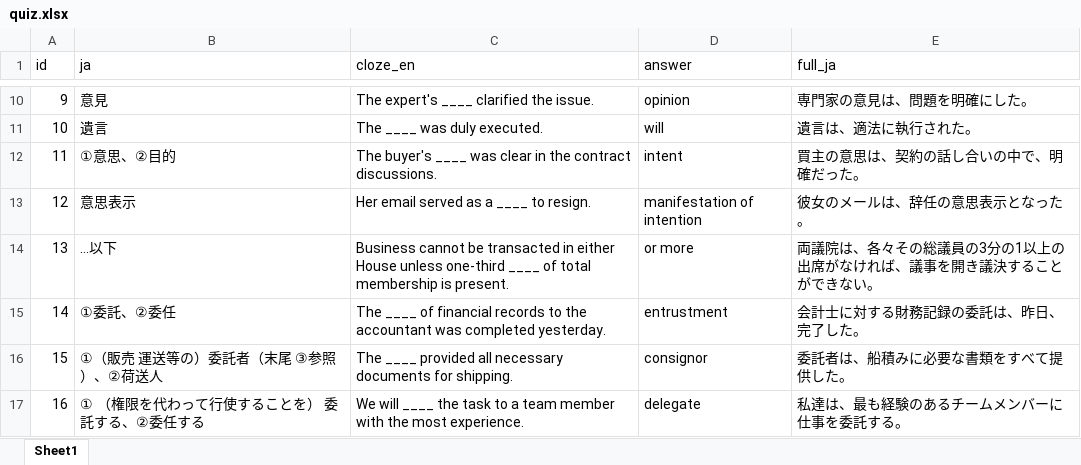
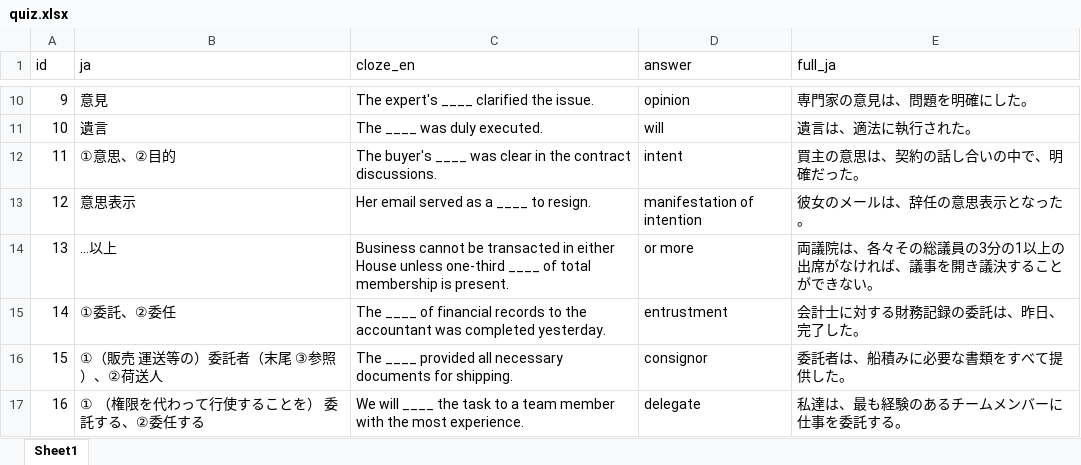
Before and after one commit to kensho-o/english-quiz, an Excel workbook: quiz.xlsx, sheet Sheet1, drawn as a sheet; only a part is shown, gaps mark what is left out; values as stored, in another font and other column widths than the file's, no borders; the diff names each change by its address in the sheet, - before the commit and + after, or states it on an @@ line.

Commit message:
Update quiz data

```diff
--- a/quiz.xlsx (sheet Sheet1)
+++ b/quiz.xlsx (sheet Sheet1)
-B14 (ja): …以下
+B14 (ja): …以上
```
